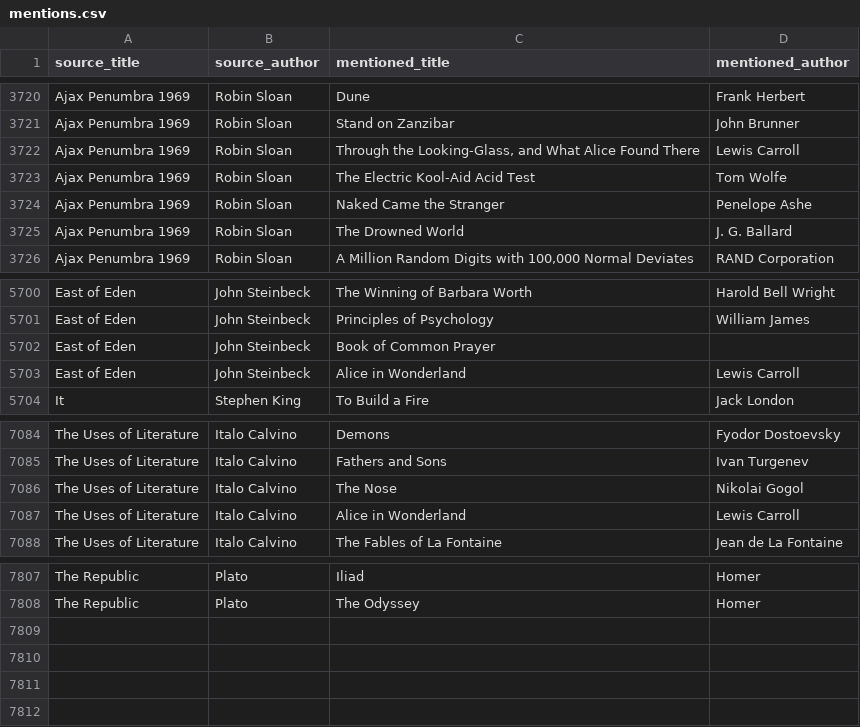
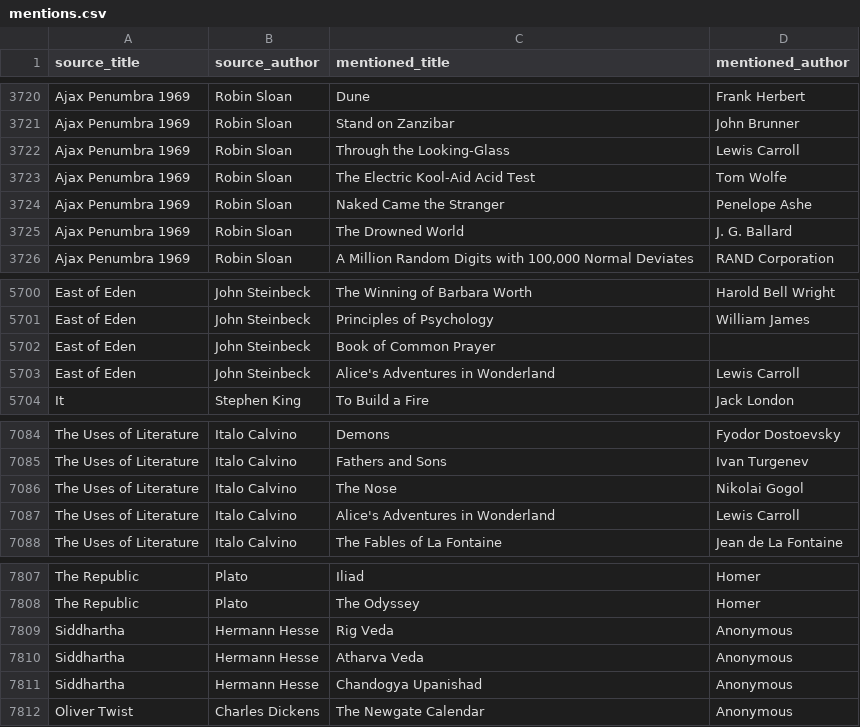
Before and after one commit to SaturdaysinthePark/book-browser, a CSV file: data/mentions.csv, drawn as a sheet; only a part is shown, gaps mark what is left out.

```diff
--- a/data/mentions.csv
+++ b/data/mentions.csv
@@ -3721,3 +3721,3 @@ Ajax Penumbra 1969,Robin Sloan,Dune,Frank Herbert
 Ajax Penumbra 1969,Robin Sloan,Stand on Zanzibar,John Brunner
-Ajax Penumbra 1969,Robin Sloan,"Through the Looking-Glass, and What Alice Found There",Lewis Carroll
+Ajax Penumbra 1969,Robin Sloan,Through the Looking-Glass,Lewis Carroll
 Ajax Penumbra 1969,Robin Sloan,The Electric Kool-Aid Acid Test,Tom Wolfe
@@ -5702,3 +5702,3 @@ East of Eden,John Steinbeck,Principles of Psychology,William James
 East of Eden,John Steinbeck,Book of Common Prayer,
-East of Eden,John Steinbeck,Alice in Wonderland,Lewis Carroll
+East of Eden,John Steinbeck,Alice's Adventures in Wonderland,Lewis Carroll
 It,Stephen King,To Build a Fire,Jack London
@@ -7086,3 +7086,3 @@ The Uses of Literature,Italo Calvino,Fathers and Sons,Ivan Turgenev
 The Uses of Literature,Italo Calvino,The Nose,Nikolai Gogol
-The Uses of Literature,Italo Calvino,Alice in Wonderland,Lewis Carroll
+The Uses of Literature,Italo Calvino,Alice's Adventures in Wonderland,Lewis Carroll
 The Uses of Literature,Italo Calvino,The Fables of La Fontaine,Jean de La Fontaine
@@ -7808 +7808,5 @@ The Republic,Plato,Iliad,Homer
 The Republic,Plato,The Odyssey,Homer
+Siddhartha,Hermann Hesse,Rig Veda,Anonymous
+Siddhartha,Hermann Hesse,Atharva Veda,Anonymous
+Siddhartha,Hermann Hesse,Chandogya Upanishad,Anonymous
+Oliver Twist,Charles Dickens,The Newgate Calendar,Anonymous
```
Also changed, not shown: 10 other files.
